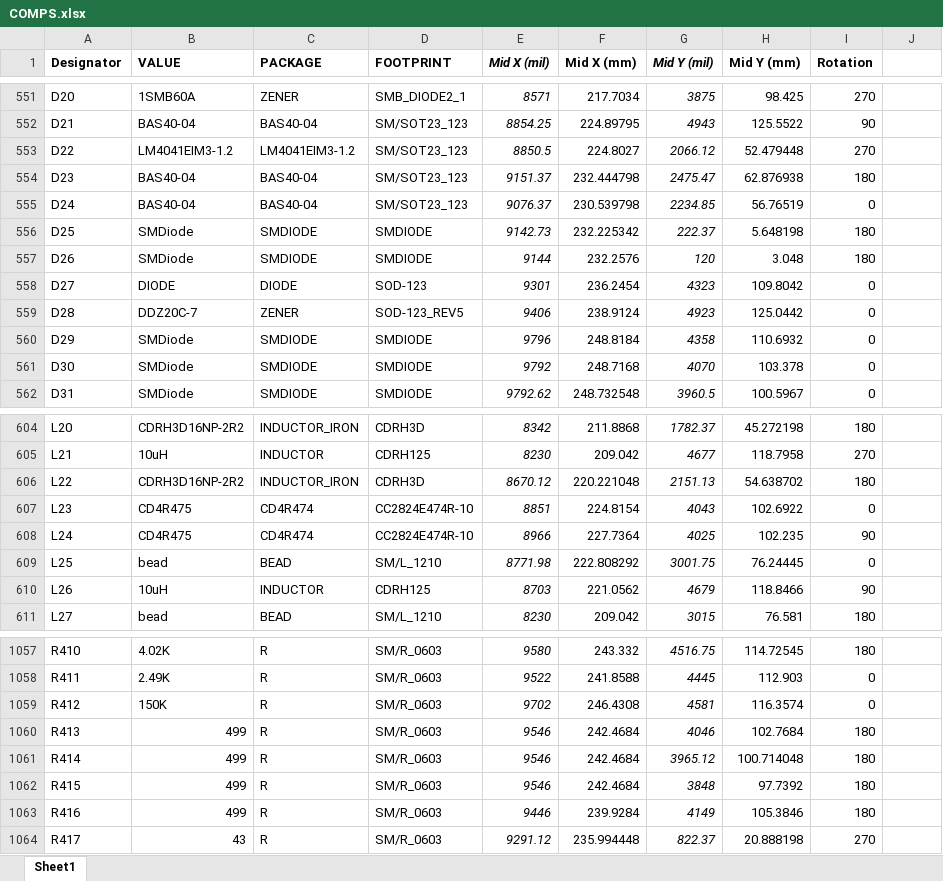
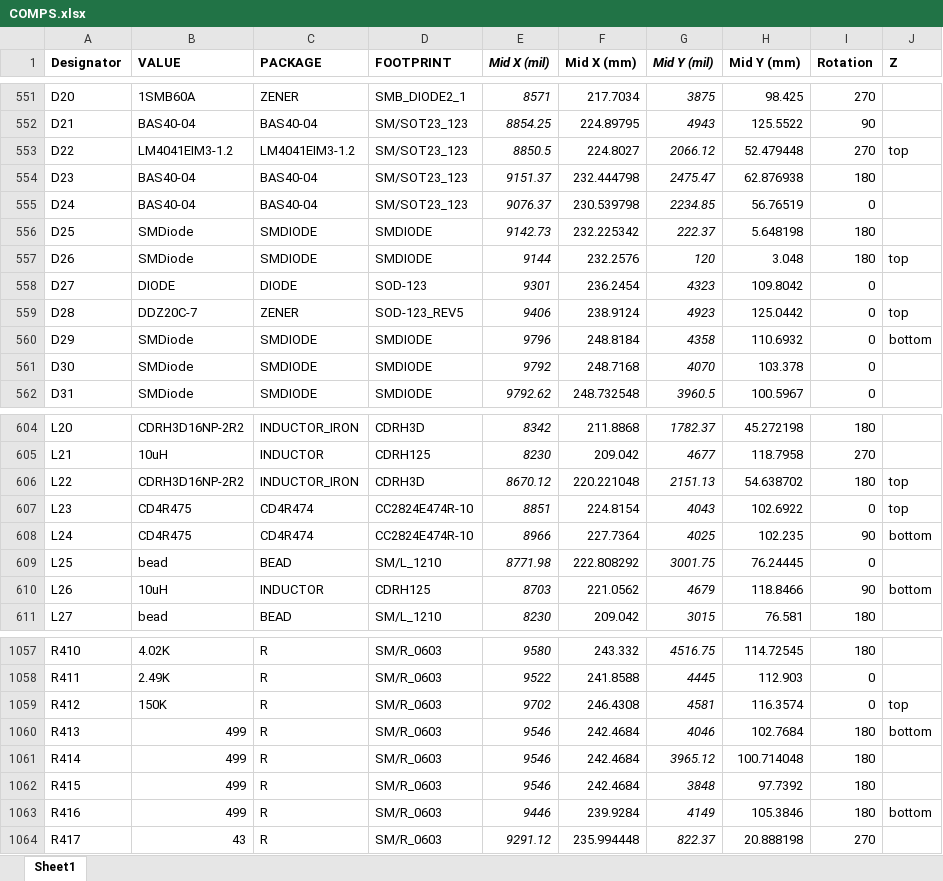
Before and after one commit to villano-lab/R76Firmware, an Excel workbook: DCRC_RevC.1_Design/COMPS.xlsx, sheet Sheet1, drawn as a sheet; only a part is shown, gaps mark what is left out; values as stored, in another font and other column widths than the file's, no borders; the diff covers the shown part only; the diff names each change by its address in the sheet, - before the commit and + after, or states it on an @@ line.

```diff
--- a/DCRC_RevC.1_Design/COMPS.xlsx (sheet Sheet1)
+++ b/DCRC_RevC.1_Design/COMPS.xlsx (sheet Sheet1)
-J1: (empty)
+J1: Z
-J553 (Z): (empty)
+J553 (Z): top
-J557 (Z): (empty)
+J557 (Z): top
-J559 (Z): (empty)
+J559 (Z): top
-J560 (Z): (empty)
+J560 (Z): bottom
-J606:J607 (Z): (empty)
+J606:J607 (Z): top
-J608 (Z): (empty)
+J608 (Z): bottom
-J610 (Z): (empty)
+J610 (Z): bottom
-J1059 (Z): (empty)
+J1059 (Z): top
-J1060 (Z): (empty)
+J1060 (Z): bottom
-J1063 (Z): (empty)
+J1063 (Z): bottom
```
Also changed, not shown: 62 edited cells elsewhere in this sheet.
